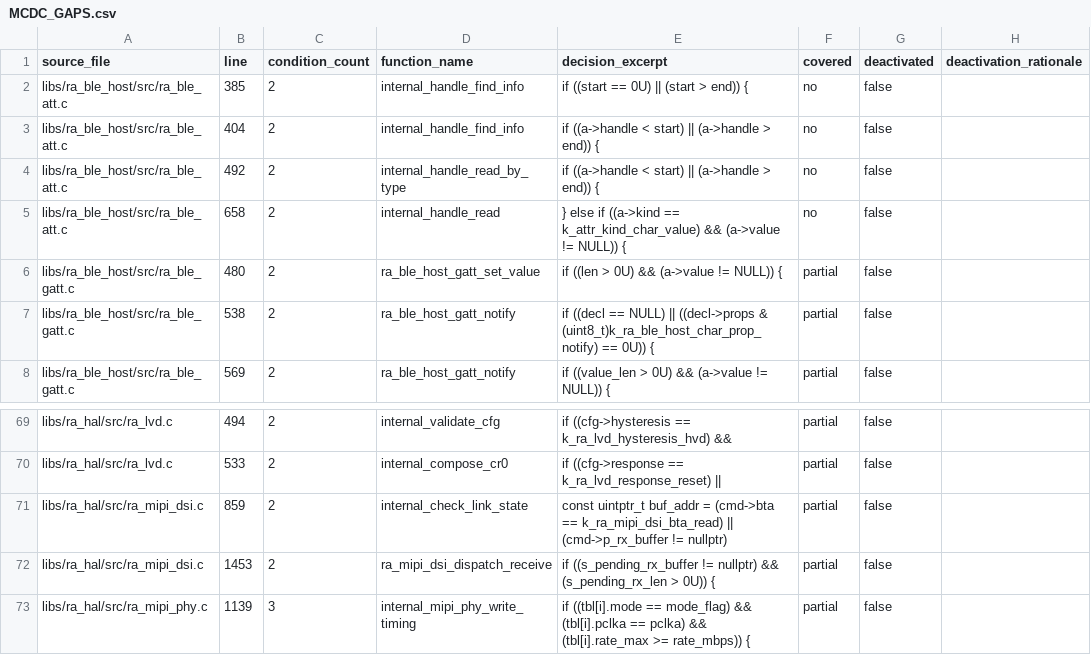
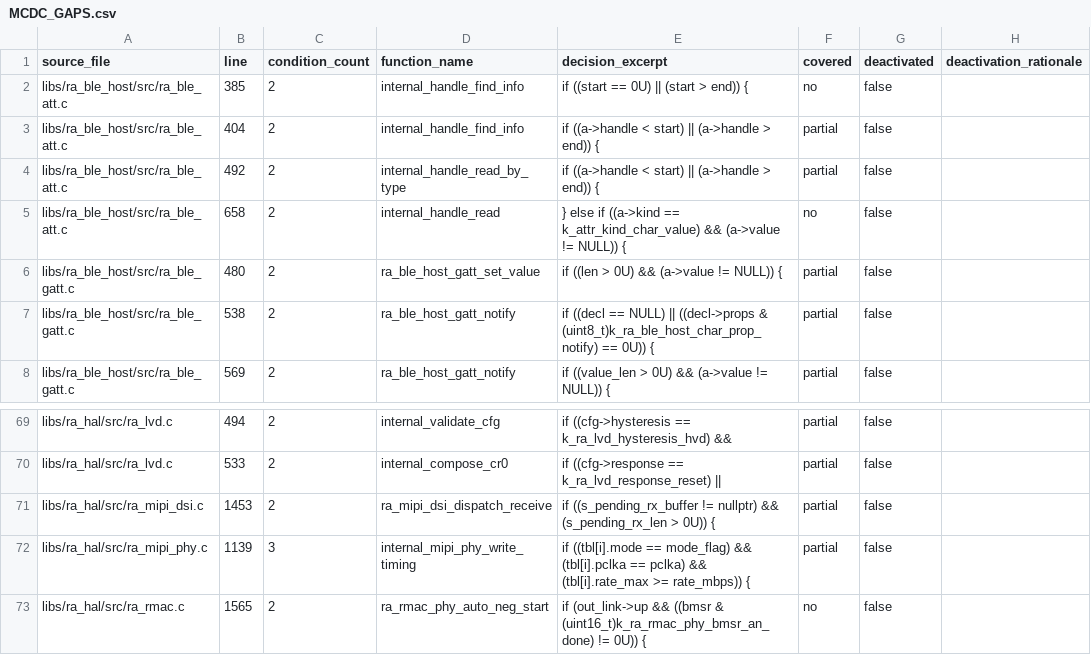
Before and after one commit to bsikar/ra8-firmware, a CSV file: docs/MCDC_GAPS.csv, drawn as a sheet; only a part is shown, gaps mark what is left out; the shorter side is filled out with more unchanged rows.

Commit message:
docs: refresh MC/DC baseline + gap report after wave-17
Wave 17 raised first-party MC/DC reachable from 82.78% to 82.97% and
absolute from 84.51% to 84.76% by closing the ra_ble_att inner
handler decisions (lines 385, 404, 492, 658) and the ra_mipi_dsi
program_descriptor partial-OR (line 859). The ra_jpeg_sw lines
1041/1104/1131-1134/1184/1223 carry forward to wave-18 -- they
require a fully-decodable hand-crafted 1-component baseline JPEG
fixture that exceeds the 2-hour budget for this wave.

```diff
--- a/docs/MCDC_GAPS.csv
+++ b/docs/MCDC_GAPS.csv
@@ -2,4 +2,4 @@ source_file,line,condition_count,function_name,decision_excerpt,covered,deactiva
 libs/ra_ble_host/src/ra_ble_att.c,385,2,internal_handle_find_info,if ((start == 0U) || (start > end)) {,no,false,
-libs/ra_ble_host/src/ra_ble_att.c,404,2,internal_handle_find_info,if ((a->handle < start) || (a->handle > end)) {,no,false,
-libs/ra_ble_host/src/ra_ble_att.c,492,2,internal_handle_read_by_type,if ((a->handle < start) || (a->handle > end)) {,no,false,
+libs/ra_ble_host/src/ra_ble_att.c,404,2,internal_handle_find_info,if ((a->handle < start) || (a->handle > end)) {,partial,false,
+libs/ra_ble_host/src/ra_ble_att.c,492,2,internal_handle_read_by_type,if ((a->handle < start) || (a->handle > end)) {,partial,false,
 libs/ra_ble_host/src/ra_ble_att.c,658,2,internal_handle_read,} else if ((a->kind == k_attr_kind_char_value) && (a->value != NULL)) {,no,false,
@@ -70,3 +70,2 @@ libs/ra_hal/src/ra_lvd.c,494,2,internal_validate_cfg,if ((cfg->hysteresis == k_r
 libs/ra_hal/src/ra_lvd.c,533,2,internal_compose_cr0,if ((cfg->response == k_ra_lvd_response_reset) ||,partial,false,
-libs/ra_hal/src/ra_mipi_dsi.c,859,2,internal_check_link_state,const uintptr_t buf_addr = (cmd->bta == k_ra_mipi_dsi_bta_read) || (cmd->p_rx_buffer != nullptr),partial,false,
 libs/ra_hal/src/ra_mipi_dsi.c,1453,2,ra_mipi_dsi_dispatch_receive,if ((s_pending_rx_buffer != nullptr) && (s_pending_rx_len > 0U)) {,partial,false,
```
Also changed, not shown: 3 other files.
